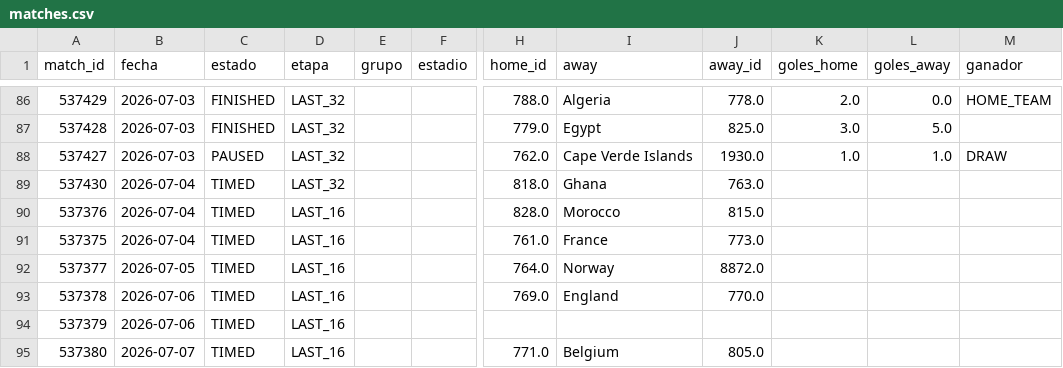
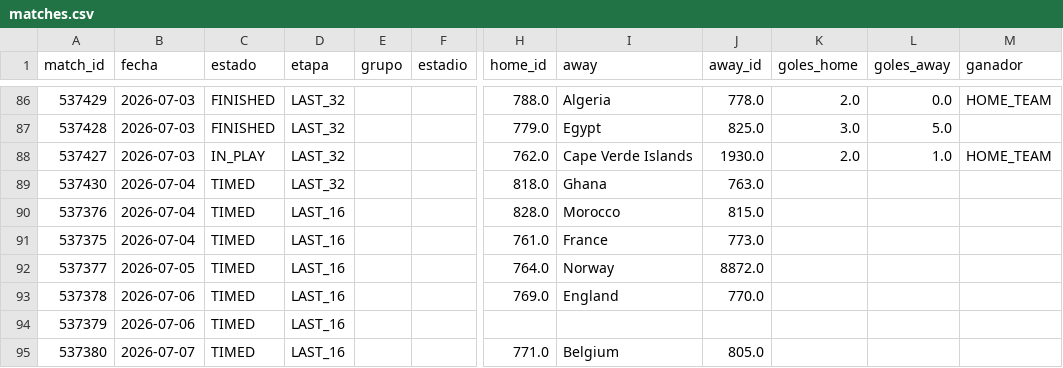
Before and after one commit to dbouzada/mundial-2026-data, a CSV file: data/processed/matches.csv, drawn as a sheet; only a part is shown, gaps mark what is left out; the diff names each change by its address in the sheet, - before the commit and + after, or states it on an @@ line.

```diff
--- a/data/processed/matches.csv
+++ b/data/processed/matches.csv
-C88 (estado): PAUSED
+C88 (estado): IN_PLAY
-K88 (goles_home): 1.0
+K88 (goles_home): 2.0
-M88 (ganador): DRAW
+M88 (ganador): HOME_TEAM
```
Also changed, not shown: 2 other files.
